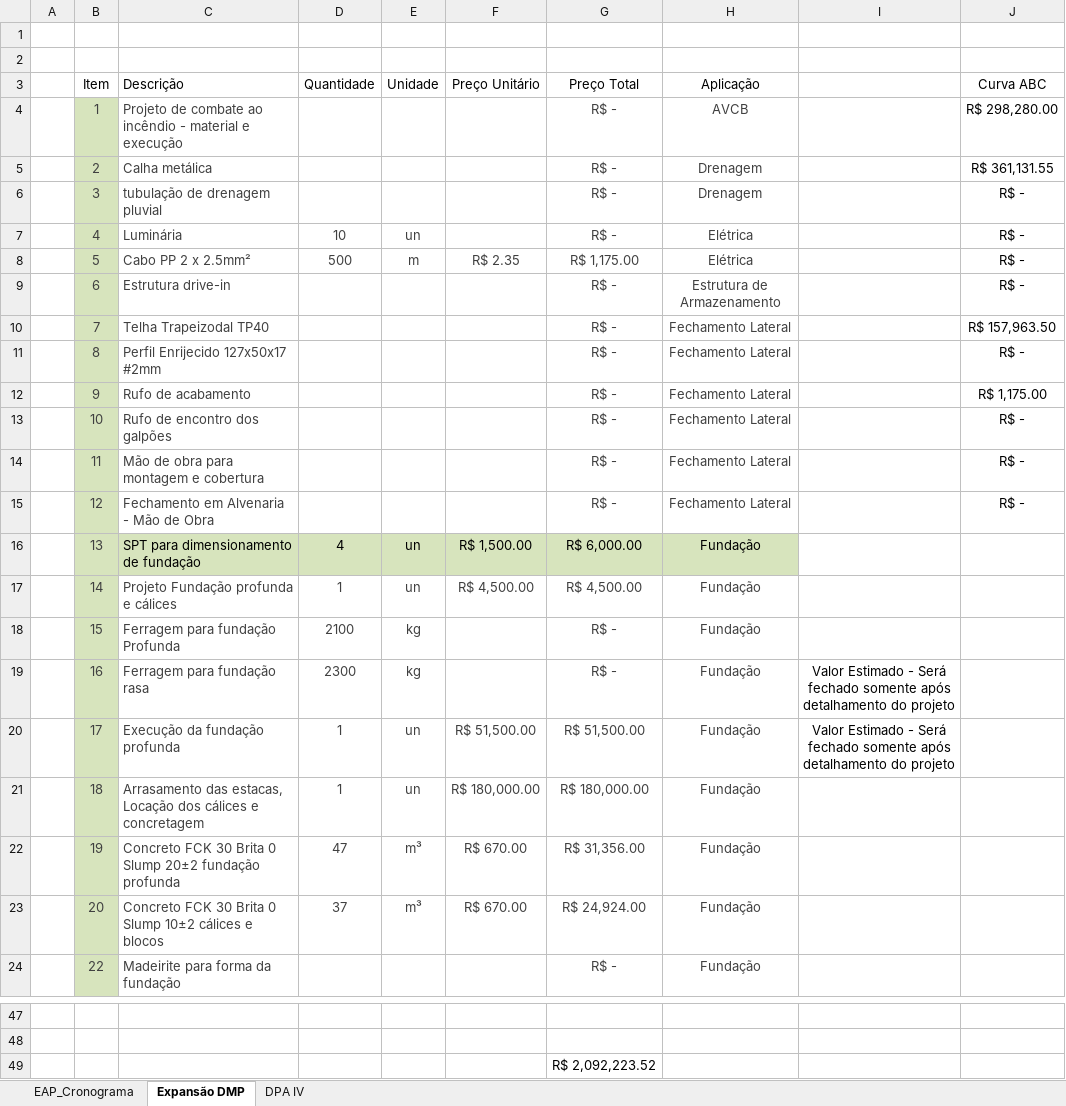
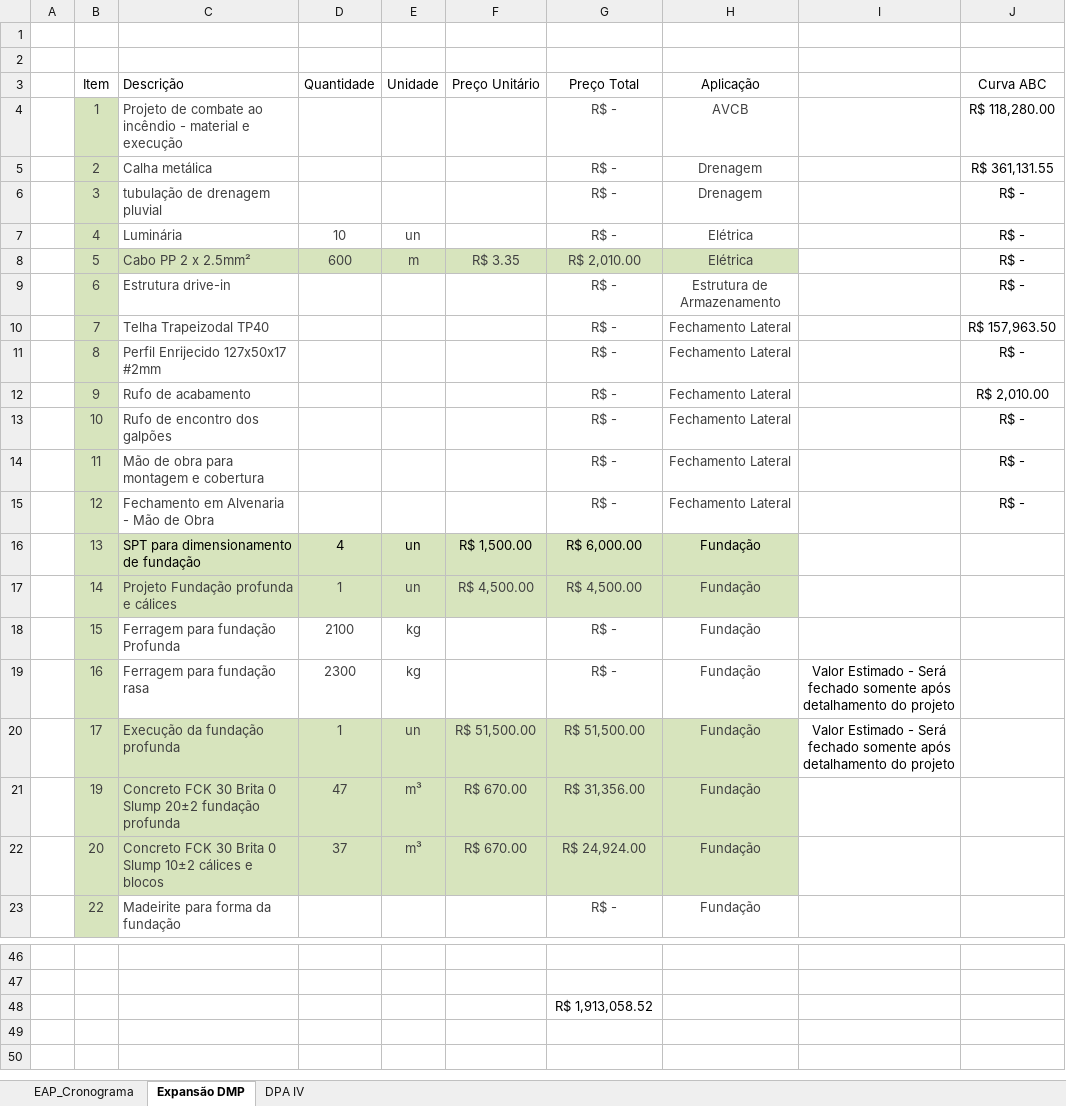
Before and after one commit to Geanfer10/-painel-curva-abc, an Excel workbook: dados/planilha.xlsx, sheet Expansão DMP, drawn as a sheet; only a part is shown, gaps mark what is left out; values as stored, in another font and other column widths than the file's, no borders; table styles not drawn; removed rows and columns are numbered as before the commit, all else as after; the diff names each change by its address in the sheet, - before the commit and + after, or states it on an @@ line.

Commit message:
Atualiza planilha 09/10/2026 09:18

```diff
--- a/dados/planilha.xlsx (sheet Expansão DMP)
+++ b/dados/planilha.xlsx (sheet Expansão DMP)
-J4 (Curva ABC): R$ 298,280.00
+J4 (Curva ABC): R$ 118,280.00
-C8:H8 fill: none
+C8:H8 fill: #D7E4BD
-D8 (Quantidade): 500
+D8 (Quantidade): 600
-F8 (Preço Unitário): R$ 2.35
+F8 (Preço Unitário): R$ 3.35
-G8 (Preço Total): R$ 1,175.00
+G8 (Preço Total): R$ 2,010.00
-J12 (Curva ABC): R$ 1,175.00
+J12 (Curva ABC): R$ 2,010.00
-C17:H17 fill: none
+C17:H17 fill: #D7E4BD
-C20:H20 fill: none
+C20:H20 fill: #D7E4BD
-row 21:  | 18 | Arrasamento das estacas, Locação dos cálices e concretagem | 1 | un | R$ 180,000.00 | R$ 180,000.00 | Fundação
-C21:H22 fill: none
+C21:H22 fill: #D7E4BD
-G48 (Preço Total): R$ 2,092,223.52
+G48 (Preço Total): R$ 1,913,058.52
```
Also changed, not shown: formulas that keep their value.
